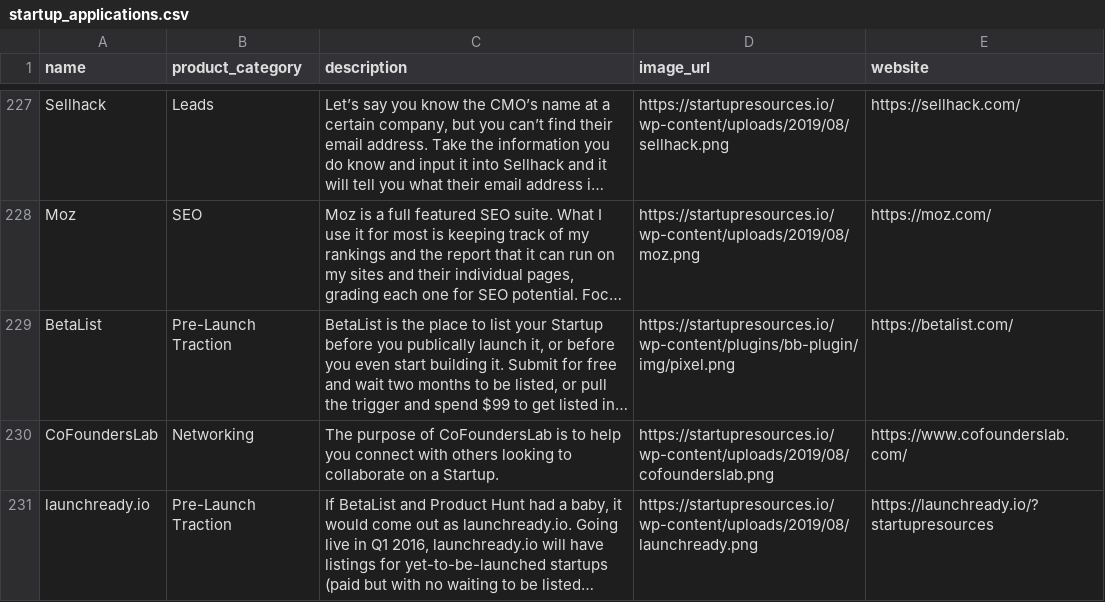
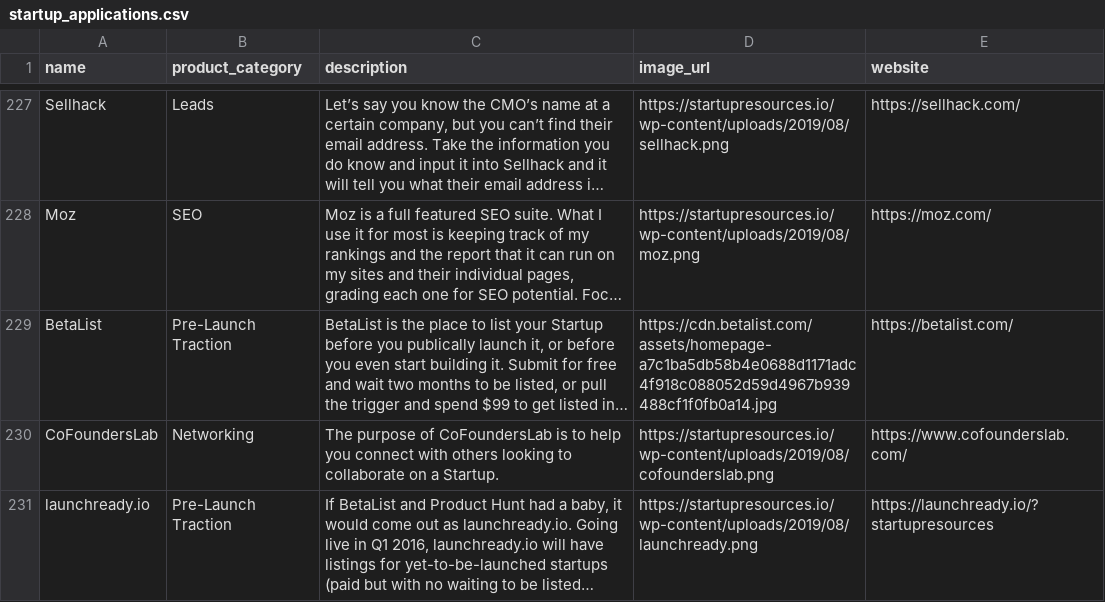
Before and after one commit to tishchungoora/vezear-backend, a CSV file: db/startup_applications.csv, drawn as a sheet; only a part is shown, gaps mark what is left out; long unchanged cells end in …; the diff names each change by its address in the sheet, - before the commit and + after, or states it on an @@ line.

Commit message:
Fixed broken link to image for BetaList

```diff
--- a/db/startup_applications.csv
+++ b/db/startup_applications.csv
-D229 (image_url): https://startupresources.io/wp-content/plugins/bb-plugin/img/pixel.png
+D229 (image_url): https://cdn.betalist.com/assets/homepage-a7c1ba5db58b4e0688d1171adc4f918c088052d59d4967b939488cf1f0fb0a14.jpg
```
